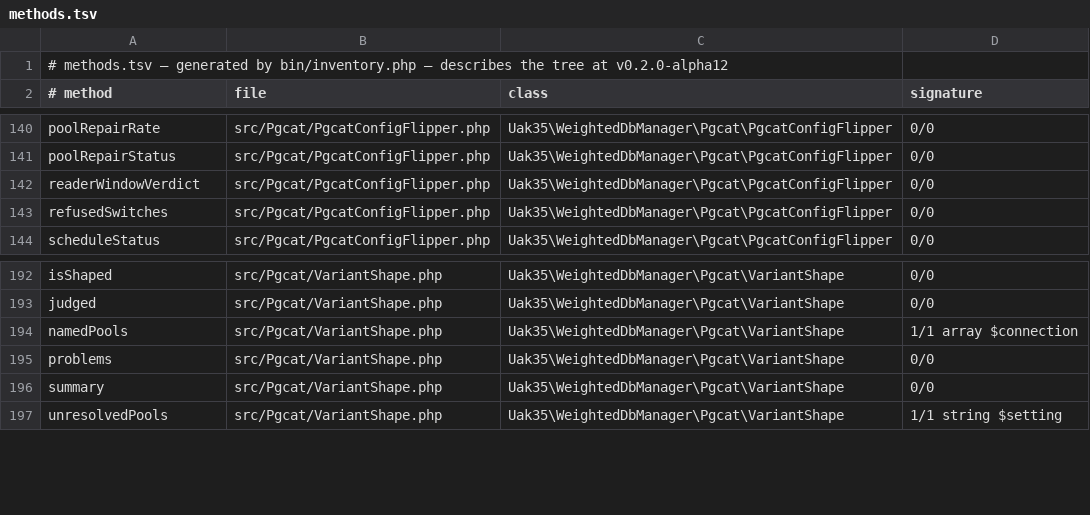
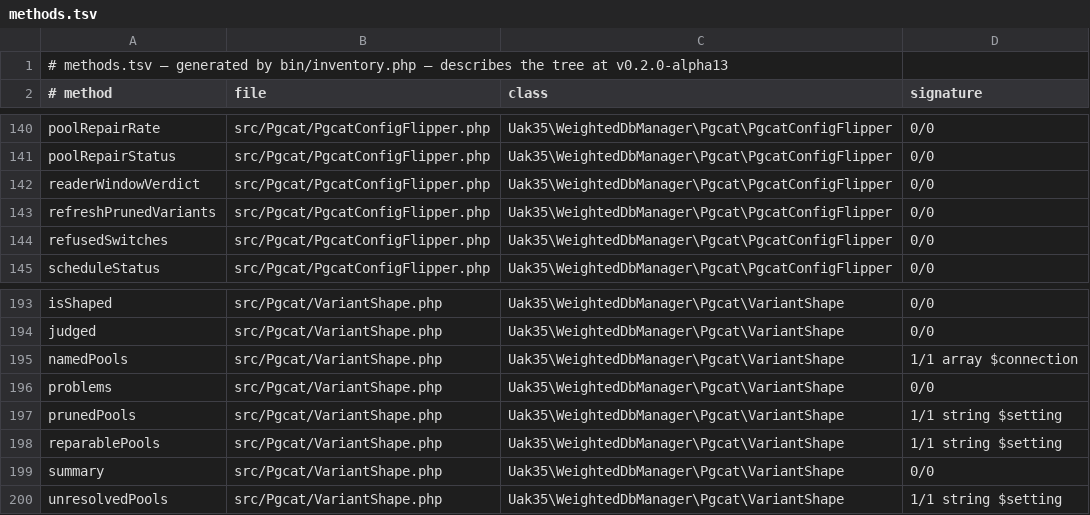
Before and after one commit to UAK-35/laravel-weighted-dbmanager, a TSV file: methods.tsv, drawn as a sheet; only a part is shown, gaps mark what is left out.

Commit message:
Release v0.2.0-alpha13

```diff
--- a/methods.tsv
+++ b/methods.tsv
@@ -1,2 +1,2 @@
-# methods.tsv — generated by bin/inventory.php — describes the tree at v0.2.0-alpha12
+# methods.tsv — generated by bin/inventory.php — describes the tree at v0.2.0-alpha13
 # method	file	class	signature
@@ -142,2 +142,3 @@ poolRepairStatus	src/Pgcat/PgcatConfigFlipper.php	Uak35\WeightedDbManager\Pgcat\
 readerWindowVerdict	src/Pgcat/PgcatConfigFlipper.php	Uak35\WeightedDbManager\Pgcat\PgcatConfigFlipper	0/0
+refreshPrunedVariants	src/Pgcat/PgcatConfigFlipper.php	Uak35\WeightedDbManager\Pgcat\PgcatConfigFlipper	0/0
 refusedSwitches	src/Pgcat/PgcatConfigFlipper.php	Uak35\WeightedDbManager\Pgcat\PgcatConfigFlipper	0/0
@@ -195,2 +196,4 @@ namedPools	src/Pgcat/VariantShape.php	Uak35\WeightedDbManager\Pgcat\VariantShape
 problems	src/Pgcat/VariantShape.php	Uak35\WeightedDbManager\Pgcat\VariantShape	0/0
+prunedPools	src/Pgcat/VariantShape.php	Uak35\WeightedDbManager\Pgcat\VariantShape	1/1 string $setting
+reparablePools	src/Pgcat/VariantShape.php	Uak35\WeightedDbManager\Pgcat\VariantShape	1/1 string $setting
 summary	src/Pgcat/VariantShape.php	Uak35\WeightedDbManager\Pgcat\VariantShape	0/0
```
Also changed, not shown: files.tsv, surface.tsv, 3 other files.
